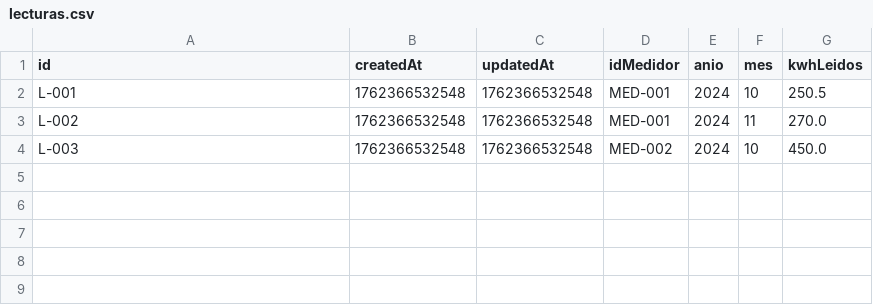
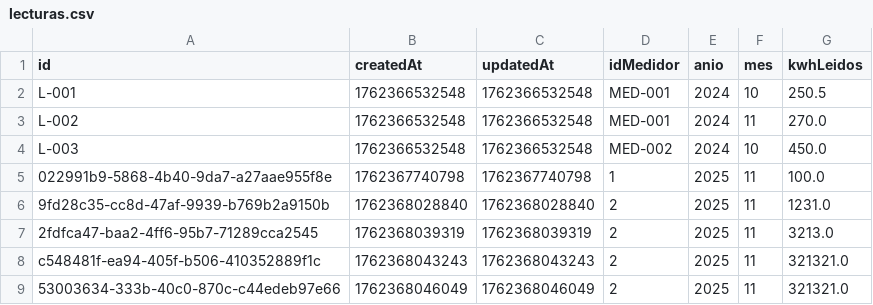
Before and after one commit to efuenzalidamunoz/CGEProject, a CSV file: composeApp/data/lecturas.csv, drawn as a sheet; the diff names each change by its address in the sheet, - before the commit and + after, or states it on an @@ line.

```diff
--- a/composeApp/data/lecturas.csv
+++ b/composeApp/data/lecturas.csv
+row 5: 022991b9-5868-4b40-9da7-a27aae955f8e | 1762367740798 | 1762367740798 | 1 | 2025 | 11 | 100.0
+row 6: 9fd28c35-cc8d-47af-9939-b769b2a9150b | 1762368028840 | 1762368028840 | 2 | 2025 | 11 | 1231.0
+row 7: 2fdfca47-baa2-4ff6-95b7-71289cca2545 | 1762368039319 | 1762368039319 | 2 | 2025 | 11 | 3213.0
+row 8: c548481f-ea94-405f-b506-410352889f1c | 1762368043243 | 1762368043243 | 2 | 2025 | 11 | 321321.0
+row 9: 53003634-333b-40c0-870c-c44edeb97e66 | 1762368046049 | 1762368046049 | 2 | 2025 | 11 | 321321.0
```
Also changed, not shown: composeApp/data/medidores.csv, 5 other files.
